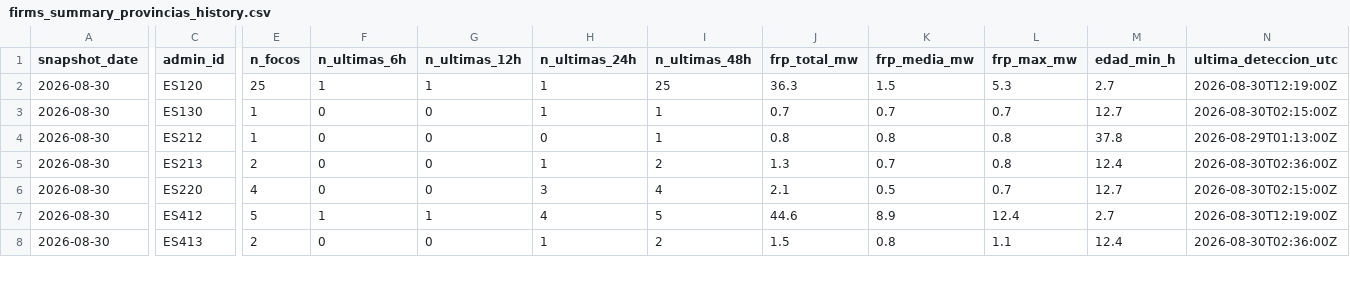
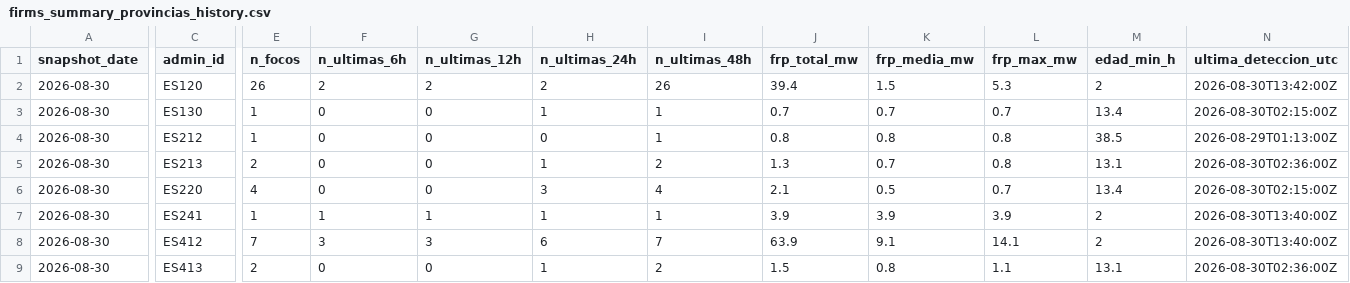
Before and after one commit to santiagomota/visor-fuego, a CSV file: assets/history/firms_summary_provincias_history.csv, drawn as a sheet; only a part is shown, gaps mark what is left out; addresses are those after the commit; rows hold the shown columns only; the diff covers the shown part only; the diff names each change by its address in the sheet, - before the commit and + after, or states it on an @@ line.

```diff
--- a/assets/history/firms_summary_provincias_history.csv
+++ b/assets/history/firms_summary_provincias_history.csv
-E2 (n_focos): 25
+E2 (n_focos): 26
-F2 (n_ultimas_6h): 1
+F2 (n_ultimas_6h): 2
-G2 (n_ultimas_12h): 1
+G2 (n_ultimas_12h): 2
-H2 (n_ultimas_24h): 1
+H2 (n_ultimas_24h): 2
-I2 (n_ultimas_48h): 25
+I2 (n_ultimas_48h): 26
-J2 (frp_total_mw): 36.3
+J2 (frp_total_mw): 39.4
-M2 (edad_min_h): 2.7
+M2 (edad_min_h): 2
-N2 (ultima_deteccion_utc): 2026-08-30T12:19:00Z
+N2 (ultima_deteccion_utc): 2026-08-30T13:42:00Z
-M3 (edad_min_h): 12.7
+M3 (edad_min_h): 13.4
-M4 (edad_min_h): 37.8
+M4 (edad_min_h): 38.5
-M5 (edad_min_h): 12.4
+M5 (edad_min_h): 13.1
-M6 (edad_min_h): 12.7
+M6 (edad_min_h): 13.4
+row 7: 2026-08-30 | ES241 | 1 | 1 | 1 | 1 | 1 | 3.9 | 3.9 | 3.9 | 2 | 2026-08-30T13:40:00Z
-E8 (n_focos): 5
+E8 (n_focos): 7
-F8 (n_ultimas_6h): 1
+F8 (n_ultimas_6h): 3
-G8 (n_ultimas_12h): 1
+G8 (n_ultimas_12h): 3
-H8 (n_ultimas_24h): 4
+H8 (n_ultimas_24h): 6
-I8 (n_ultimas_48h): 5
+I8 (n_ultimas_48h): 7
-J8 (frp_total_mw): 44.6
+J8 (frp_total_mw): 63.9
-K8 (frp_media_mw): 8.9
+K8 (frp_media_mw): 9.1
-L8 (frp_max_mw): 12.4
+L8 (frp_max_mw): 14.1
-M8 (edad_min_h): 2.7
+M8 (edad_min_h): 2
-N8 (ultima_deteccion_utc): 2026-08-30T12:19:00Z
+N8 (ultima_deteccion_utc): 2026-08-30T13:40:00Z
-M9 (edad_min_h): 12.4
+M9 (edad_min_h): 13.1
```
Also changed, not shown: 47 edited cells elsewhere in this file, assets/aemet/layers.csv, assets/alerts/operational_alerts.csv, 27 other files.
